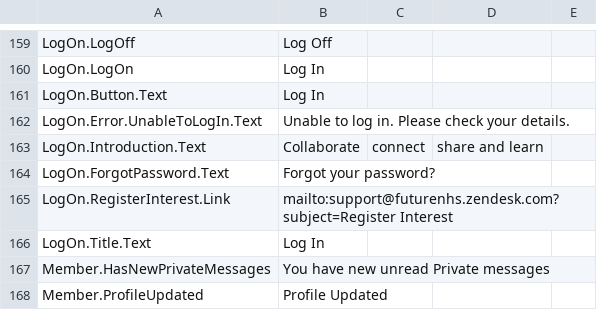
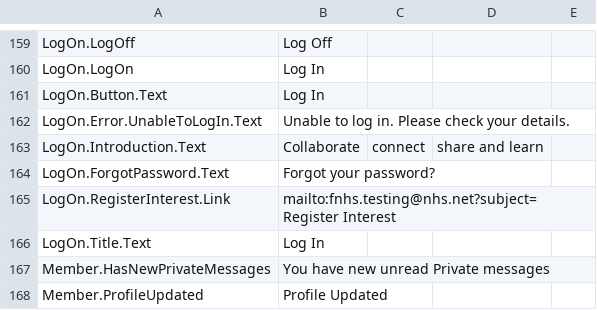
Before and after one commit to nhsengland/futurenhs, a CSV file: MVCForum/MVCForum.Website/Installer/en-GB.csv, drawn as a sheet; only a part is shown, gaps mark what is left out.

Commit message:
Update en-GB.csv
Updated register interest link to fnhs.testing@nhs.net

```diff
--- a/MVCForum/MVCForum.Website/Installer/en-GB.csv
+++ b/MVCForum/MVCForum.Website/Installer/en-GB.csv
@@ -164,3 +164,3 @@ LogOn.Introduction.Text, Collaborate, connect, share and learn
 LogOn.ForgotPassword.Text, Forgot your password?
-LogOn.RegisterInterest.Link, mailto:support@futurenhs.zendesk.com?subject=Register Interest
+LogOn.RegisterInterest.Link, mailto:fnhs.testing@nhs.net?subject=Register Interest
 LogOn.Title.Text,Log In
```
